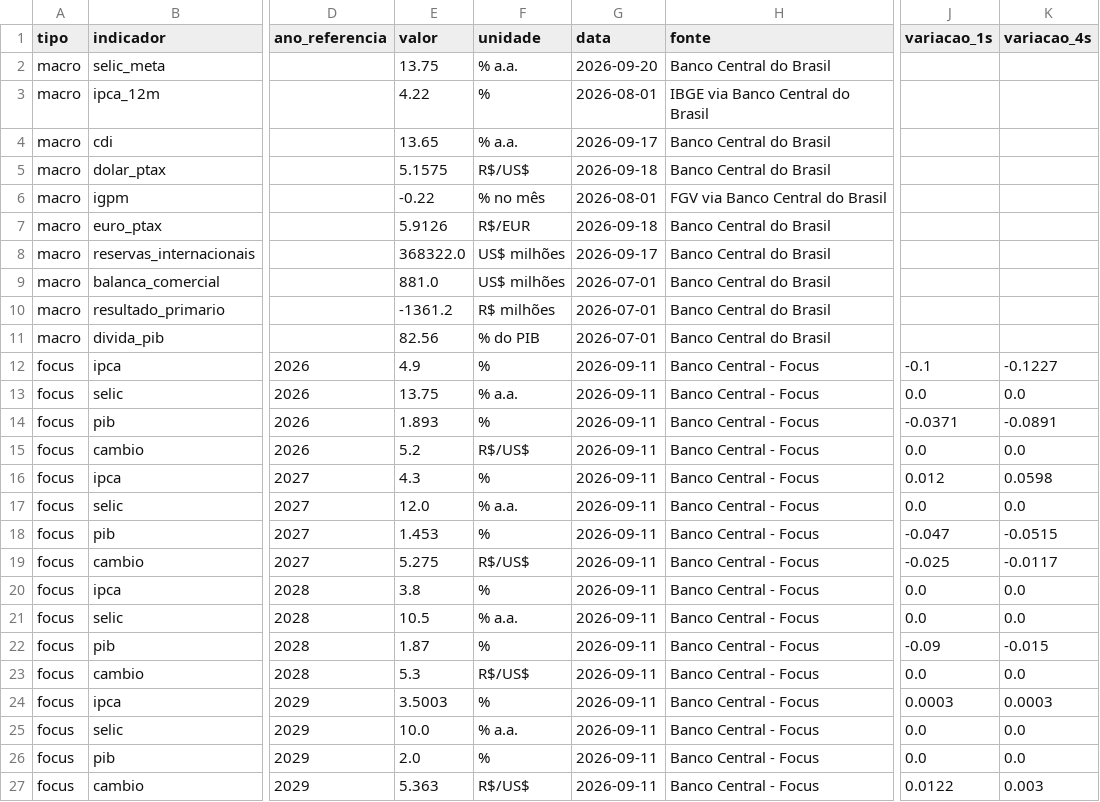
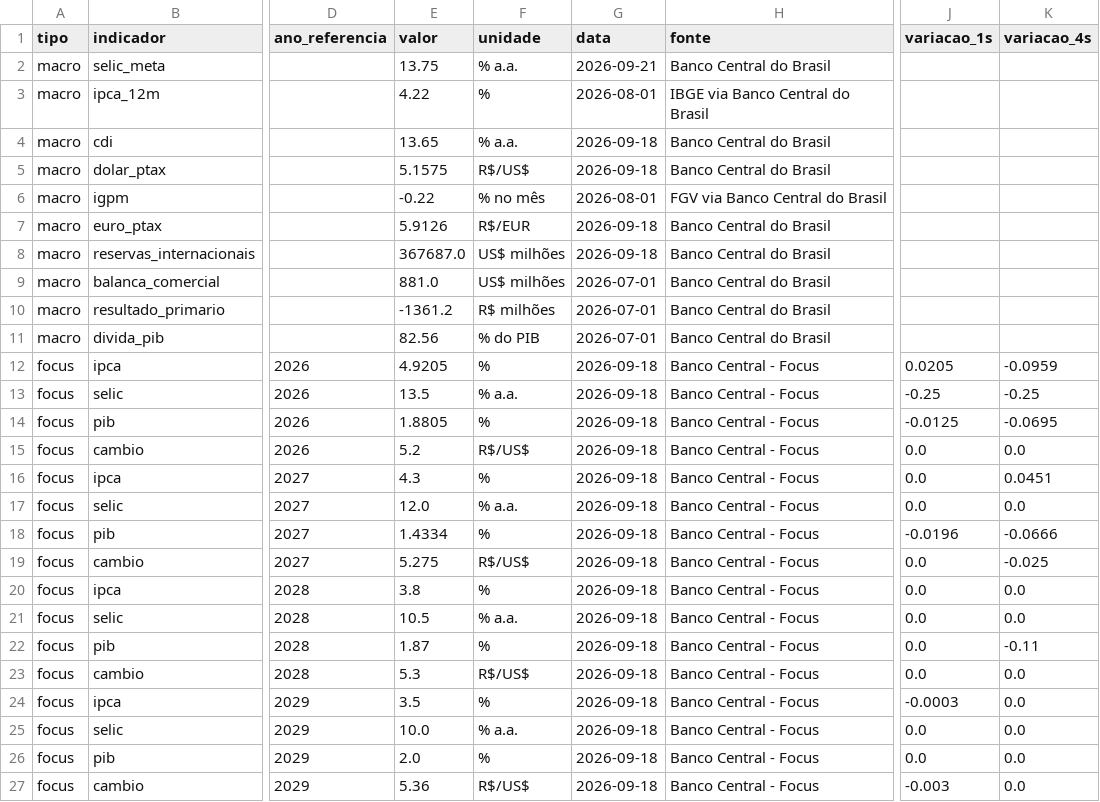
Before and after one commit to flowtradelab/flow, a CSV file: data/macro_brasil.csv, drawn as a sheet; only a part is shown, gaps mark what is left out; the diff names each change by its address in the sheet, - before the commit and + after, or states it on an @@ line.

```diff
--- a/data/macro_brasil.csv
+++ b/data/macro_brasil.csv
-G2 (data): 2026-09-20
+G2 (data): 2026-09-21
-G4 (data): 2026-09-17
+G4 (data): 2026-09-18
-E8 (valor): 368322.0
+E8 (valor): 367687.0
-G8 (data): 2026-09-17
+G8 (data): 2026-09-18
-E12 (valor): 4.9
+E12 (valor): 4.9205
-G12:G27 (data): 2026-09-11
+G12:G27 (data): 2026-09-18
-J12 (variacao_1s): -0.1
+J12 (variacao_1s): 0.0205
-K12 (variacao_4s): -0.1227
+K12 (variacao_4s): -0.0959
-E13 (valor): 13.75
+E13 (valor): 13.5
-J13 (variacao_1s): 0.0
+J13 (variacao_1s): -0.25
-K13 (variacao_4s): 0.0
+K13 (variacao_4s): -0.25
-E14 (valor): 1.893
+E14 (valor): 1.8805
-J14 (variacao_1s): -0.0371
+J14 (variacao_1s): -0.0125
-K14 (variacao_4s): -0.0891
+K14 (variacao_4s): -0.0695
-J16 (variacao_1s): 0.012
+J16 (variacao_1s): 0.0
-K16 (variacao_4s): 0.0598
+K16 (variacao_4s): 0.0451
-E18 (valor): 1.453
+E18 (valor): 1.4334
-J18 (variacao_1s): -0.047
+J18 (variacao_1s): -0.0196
-K18 (variacao_4s): -0.0515
+K18 (variacao_4s): -0.0666
-J19 (variacao_1s): -0.025
+J19 (variacao_1s): 0.0
-K19 (variacao_4s): -0.0117
+K19 (variacao_4s): -0.025
-J22 (variacao_1s): -0.09
+J22 (variacao_1s): 0.0
-K22 (variacao_4s): -0.015
+K22 (variacao_4s): -0.11
-E24 (valor): 3.5003
+E24 (valor): 3.5
-J24 (variacao_1s): 0.0003
+J24 (variacao_1s): -0.0003
-K24 (variacao_4s): 0.0003
+K24 (variacao_4s): 0.0
-E27 (valor): 5.363
+E27 (valor): 5.36
-J27 (variacao_1s): 0.0122
+J27 (variacao_1s): -0.003
-K27 (variacao_4s): 0.003
+K27 (variacao_4s): 0.0
```
Also changed, not shown: 1 other file.
